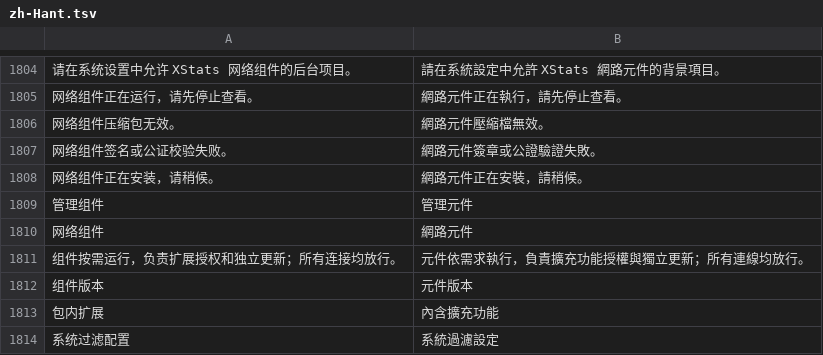
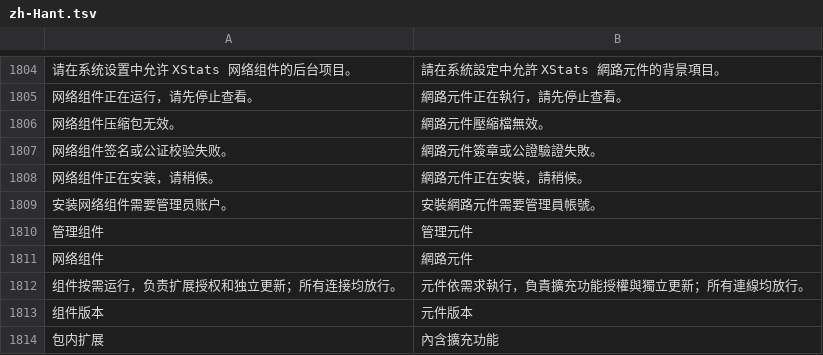
Before and after one commit to ysicing/XStats, a TSV file: Packages/XStatsKit/Sources/Localization/Resources/zh-Hant.tsv, drawn as a sheet; only a part is shown, gaps mark what is left out; the shorter side is filled out with more unchanged rows; the diff names each change by its address in the sheet, - before the commit and + after, or states it on an @@ line.

```diff
--- a/Packages/XStatsKit/Sources/Localization/Resources/zh-Hant.tsv
+++ b/Packages/XStatsKit/Sources/Localization/Resources/zh-Hant.tsv
+row 1809: 安装网络组件需要管理员账户。 | 安裝網路元件需要管理員帳號。
```
Also changed, not shown: 10 other files.
